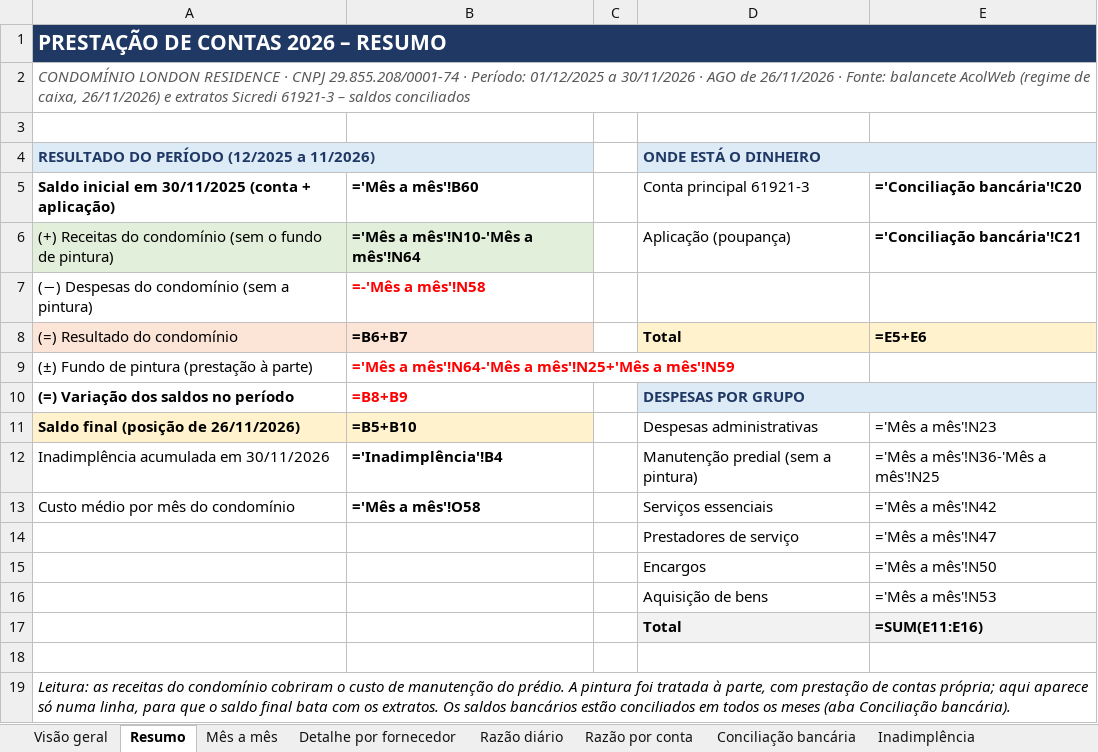
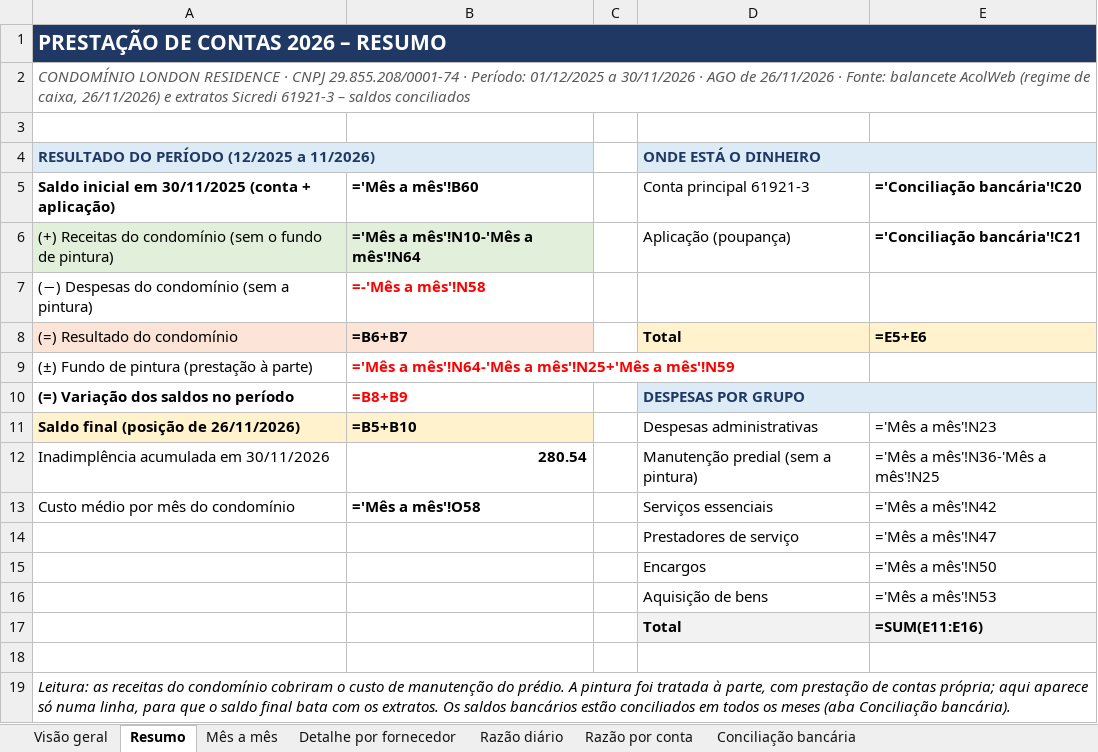
Before and after one commit to ROFContabilidade/Meus-Projetos, an Excel workbook: London-Residence/Prestacao_Contas_2026_London_Residence.xlsx, sheet Resumo, drawn as a sheet; values as stored, in another font and other column widths than the file's, no borders; formulas are shown in place of their values; charts and pictures not drawn; the diff names each change by its address in the sheet, - before the commit and + after, or states it on an @@ line.

```diff
--- a/London-Residence/Prestacao_Contas_2026_London_Residence.xlsx (sheet Resumo)
+++ b/London-Residence/Prestacao_Contas_2026_London_Residence.xlsx (sheet Resumo)
-sheet tab: Inadimplência
-B12: ='Inadimplência'!B4
+B12: 280.54
```
Also changed, not shown: sheet Visão geral, 2 other files.
